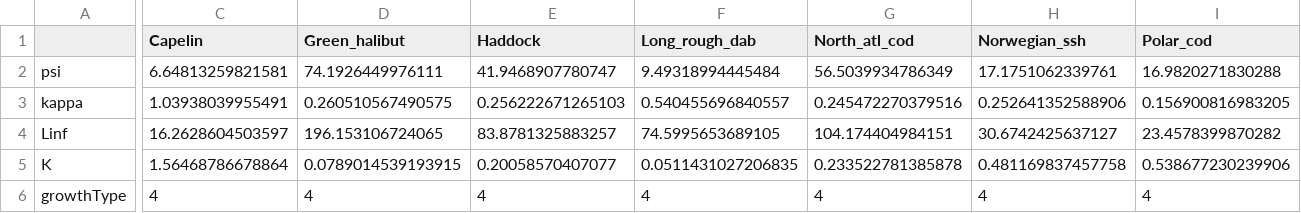
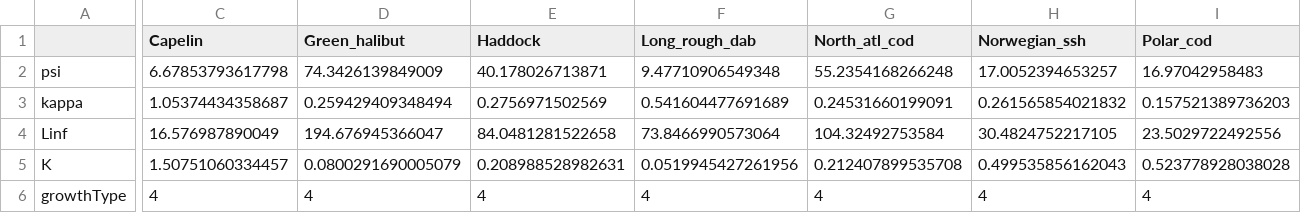
Before and after one commit to thefaylab/hydradata, a CSV file: data-raw/growth_species_NOBA_era1_BTS_spring_allbox_effic1.csv, drawn as a sheet; only a part is shown, gaps mark what is left out; the diff covers the shown part only; the diff names each change by its address in the sheet, - before the commit and + after, or states it on an @@ line.

```diff
--- a/data-raw/growth_species_NOBA_era1_BTS_spring_allbox_effic1.csv
+++ b/data-raw/growth_species_NOBA_era1_BTS_spring_allbox_effic1.csv
-C2 (Capelin): 6.64813259821581
+C2 (Capelin): 6.67853793617798
-D2 (Green_halibut): 74.1926449976111
+D2 (Green_halibut): 74.3426139849009
-E2 (Haddock): 41.9468907780747
+E2 (Haddock): 40.178026713871
-F2 (Long_rough_dab): 9.49318994445484
+F2 (Long_rough_dab): 9.47710906549348
-G2 (North_atl_cod): 56.5039934786349
+G2 (North_atl_cod): 55.2354168266248
-H2 (Norwegian_ssh): 17.1751062339761
+H2 (Norwegian_ssh): 17.0052394653257
-I2 (Polar_cod): 16.9820271830288
+I2 (Polar_cod): 16.97042958483
-C3 (Capelin): 1.03938039955491
+C3 (Capelin): 1.05374434358687
-D3 (Green_halibut): 0.260510567490575
+D3 (Green_halibut): 0.259429409348494
-E3 (Haddock): 0.256222671265103
+E3 (Haddock): 0.2756971502569
-F3 (Long_rough_dab): 0.540455696840557
+F3 (Long_rough_dab): 0.541604477691689
-G3 (North_atl_cod): 0.245472270379516
+G3 (North_atl_cod): 0.24531660199091
-H3 (Norwegian_ssh): 0.252641352588906
+H3 (Norwegian_ssh): 0.261565854021832
-I3 (Polar_cod): 0.156900816983205
+I3 (Polar_cod): 0.157521389736203
-C4 (Capelin): 16.2628604503597
+C4 (Capelin): 16.576987890049
-D4 (Green_halibut): 196.153106724065
+D4 (Green_halibut): 194.676945366047
-E4 (Haddock): 83.8781325883257
+E4 (Haddock): 84.0481281522658
-F4 (Long_rough_dab): 74.5995653689105
+F4 (Long_rough_dab): 73.8466990573064
-G4 (North_atl_cod): 104.174404984151
+G4 (North_atl_cod): 104.32492753584
-H4 (Norwegian_ssh): 30.6742425637127
+H4 (Norwegian_ssh): 30.4824752217105
-I4 (Polar_cod): 23.4578399870282
+I4 (Polar_cod): 23.5029722492556
-C5 (Capelin): 1.56468786678864
+C5 (Capelin): 1.50751060334457
-D5 (Green_halibut): 0.0789014539193915
+D5 (Green_halibut): 0.0800291690005079
-E5 (Haddock): 0.20058570407077
+E5 (Haddock): 0.208988528982631
-F5 (Long_rough_dab): 0.0511431027206835
+F5 (Long_rough_dab): 0.0519945427261956
-G5 (North_atl_cod): 0.233522781385878
+G5 (North_atl_cod): 0.212407899535708
-H5 (Norwegian_ssh): 0.481169837457758
+H5 (Norwegian_ssh): 0.499535856162043
-I5 (Polar_cod): 0.538677230239906
+I5 (Polar_cod): 0.523778928038028
```
Also changed, not shown: 10 edited cells elsewhere in this file, data-raw/growth_species_NOBA_era1_BTS_fall_allbox_effic1.csv, data-raw/growth_species_NOBA_era3_BTS_fall_allbox_effic1.csv, 18 other files.
